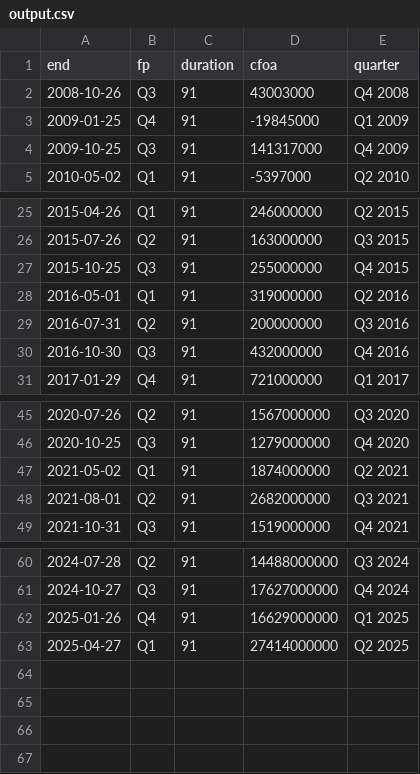
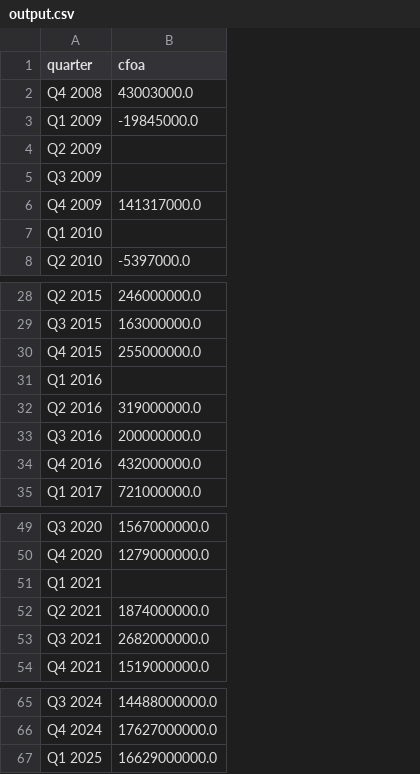
Before and after one commit to jenikslavik/6-7Project, a CSV file: output.csv, drawn as a sheet; only a part is shown, gaps mark what is left out; removed rows and columns are numbered as before the commit, all else as after; the diff names each change by its address in the sheet, - before the commit and + after, or states it on an @@ line.

```diff
--- a/output.csv
+++ b/output.csv
-column A (end), rows 2-5: 2008-10-26 | 2009-01-25 | 2009-10-25 | 2010-05-02; rows 25-31: 2015-04-26 | 2015-07-26 | 2015-10-25 | 2016-05-01 | 2016-07-31 | 2016-10-30 | 2017-01-29; rows 45-49: 2020-07-26 | 2020-10-25 | 2021-05-02 | 2021-08-01 | 2021-10-31; rows 60-62: 2024-07-28 | 2024-10-27 | 2025-01-26
-column B (fp), rows 2-5: Q3 | Q4 | Q3 | Q1; rows 25-31: Q1 | Q2 | Q3 | Q1 | Q2 | Q3 | Q4; rows 45-49: Q2 | Q3 | Q1 | Q2 | Q3; rows 60-62: Q2 | Q3 | Q4
-column C (duration), rows 2-5: all 91; rows 25-31: all 91; rows 45-49: all 91; rows 60-62: all 91
-column D (cfoa), rows 2-5: 43003000 | -19845000 | 141317000 | -5397000; rows 25-31: 246000000 | 163000000 | 255000000 | 319000000 | 200000000 | 432000000 | 721000000; rows 45-49: 1567000000 | 1279000000 | 1874000000 | 2682000000 | 1519000000; rows 60-62: 14488000000 | 17627000000 | 16629000000
+column B (cfoa), rows 2-3: 43003000.0 | -19845000.0; row 6: 141317000.0; row 8: -5397000.0; rows 28-30: 246000000.0 | 163000000.0 | 255000000.0; rows 32-35: 319000000.0 | 200000000.0 | 432000000.0 | 721000000.0; rows 49-50: 1567000000.0 | 1279000000.0; rows 52-54: 1874000000.0 | 2682000000.0 | 1519000000.0; rows 65-67: 14488000000.0 | 17627000000.0 | 16629000000.0
+row 4: Q2 2009
+row 5: Q3 2009
+row 7: Q1 2010
+row 31: Q1 2016
+row 51: Q1 2021
-row 63: 2025-04-27 | Q1 | 91 | 27414000000 | Q2 2025
```
Also changed, not shown: 1 other file.
